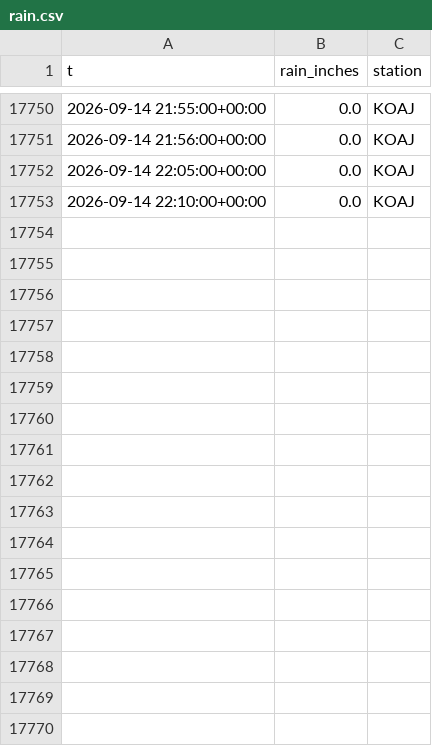
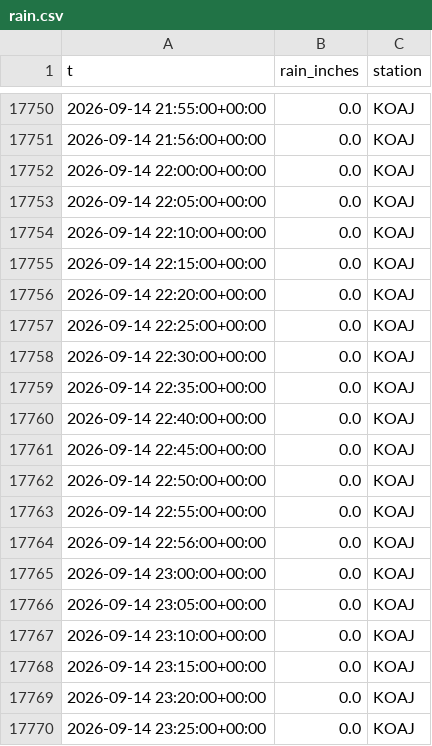
Before and after one commit to richardmhuse/do-not-hit-the-bridge-V2, a CSV file: data/raw/rain.csv, drawn as a sheet; only a part is shown, gaps mark what is left out; the diff covers the shown part only.

```diff
--- a/data/raw/rain.csv
+++ b/data/raw/rain.csv
@@ -17751,3 +17751,20 @@ t,rain_inches,station
 2026-09-14 21:56:00+00:00,0.0,KOAJ
+2026-09-14 22:00:00+00:00,0.0,KOAJ
 2026-09-14 22:05:00+00:00,0.0,KOAJ
 2026-09-14 22:10:00+00:00,0.0,KOAJ
+2026-09-14 22:15:00+00:00,0.0,KOAJ
+2026-09-14 22:20:00+00:00,0.0,KOAJ
+2026-09-14 22:25:00+00:00,0.0,KOAJ
+2026-09-14 22:30:00+00:00,0.0,KOAJ
+2026-09-14 22:35:00+00:00,0.0,KOAJ
+2026-09-14 22:40:00+00:00,0.0,KOAJ
+2026-09-14 22:45:00+00:00,0.0,KOAJ
+2026-09-14 22:50:00+00:00,0.0,KOAJ
+2026-09-14 22:55:00+00:00,0.0,KOAJ
+2026-09-14 22:56:00+00:00,0.0,KOAJ
+2026-09-14 23:00:00+00:00,0.0,KOAJ
+2026-09-14 23:05:00+00:00,0.0,KOAJ
+2026-09-14 23:10:00+00:00,0.0,KOAJ
+2026-09-14 23:15:00+00:00,0.0,KOAJ
+2026-09-14 23:20:00+00:00,0.0,KOAJ
+2026-09-14 23:25:00+00:00,0.0,KOAJ
```
Also changed, not shown: 21 added rows elsewhere in this file, data/processed/forecast.csv, data/raw/lunar.csv, 40 other files.
